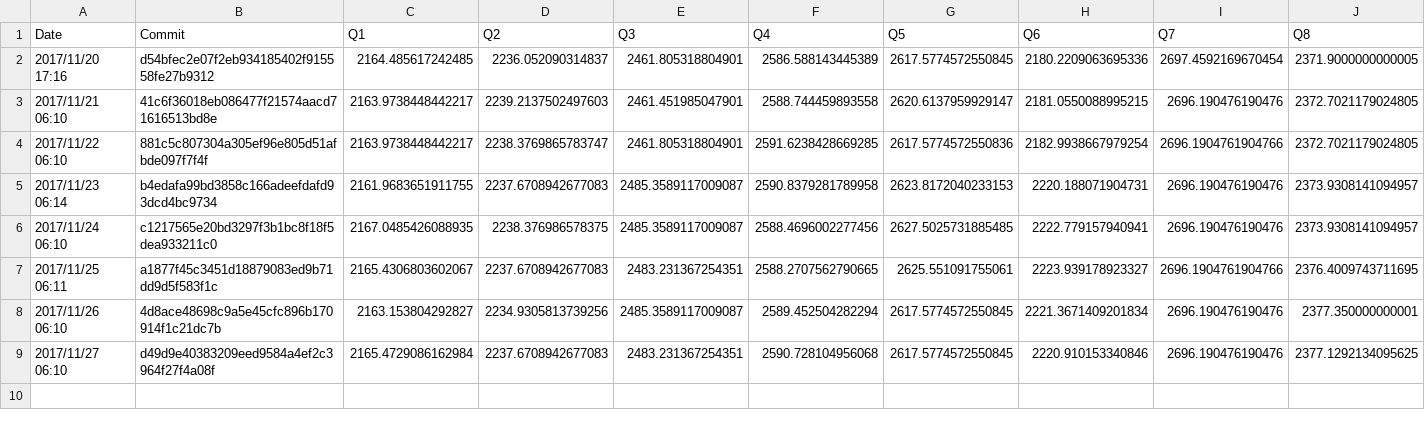
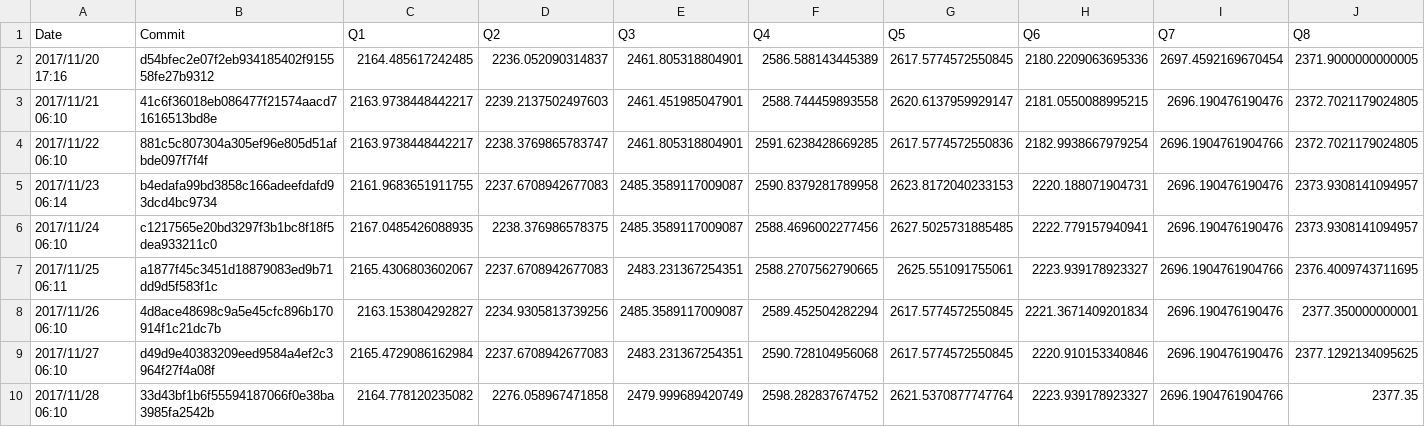
Before and after one commit to maropu/spark-tpcds-datagen, a CSV file: reports/metrics/codegen-classes-avg.csv, drawn as a sheet; only a part is shown; rows hold the shown columns only; the diff names each change by its address in the sheet, - before the commit and + after, or states it on an @@ line.

```diff
--- a/reports/metrics/codegen-classes-avg.csv
+++ b/reports/metrics/codegen-classes-avg.csv
+row 10: 2017/11/28 06:10 | 33d43bf1b6f55594187066f0e38ba3985fa2542b | 2164.778120235082 | 2276.058967471858 | 2479.999689420749 | 2598.282837674752 | 2621.5370877747764 | 2223.939178923327 | 2696.1904761904766 | 2377.35
```
Also changed, not shown: reports/metrics/codegen-classes-max.csv, reports/metrics/codegen-methods-avg.csv, 3 other files.
